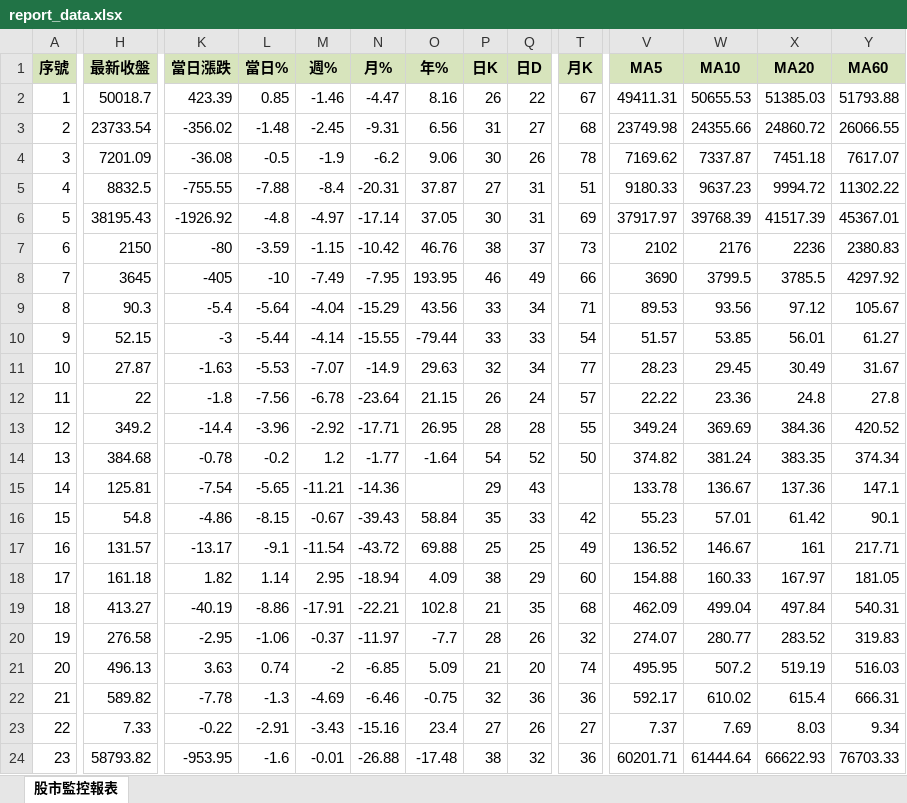
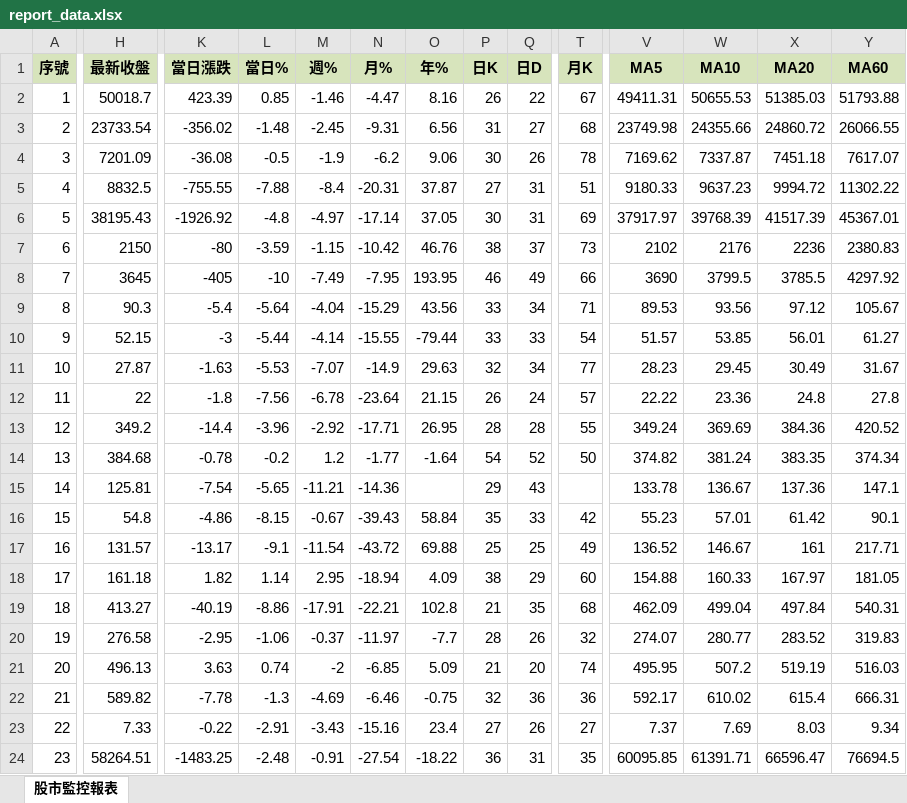
Before and after one commit to ckliu60/stock-monitor, an Excel workbook: report_data.xlsx, sheet 股市監控報表, drawn as a sheet; only a part is shown, gaps mark what is left out; values as stored, in another font and other column widths than the file's, no borders; conditional formats not drawn; the diff covers the shown part only; the diff names each change by its address in the sheet, - before the commit and + after, or states it on an @@ line.

```diff
--- a/report_data.xlsx (sheet 股市監控報表)
+++ b/report_data.xlsx (sheet 股市監控報表)
-H24 (最新收盤): 58793.82
+H24 (最新收盤): 58264.51
-K24 (當日漲跌): -953.95
+K24 (當日漲跌): -1483.25
-L24 (當日%): -1.6
+L24 (當日%): -2.48
-M24 (週%): -0.01
+M24 (週%): -0.91
-N24 (月%): -26.88
+N24 (月%): -27.54
-O24 (年%): -17.48
+O24 (年%): -18.22
-P24 (日K): 38
+P24 (日K): 36
-Q24 (日D): 32
+Q24 (日D): 31
-T24 (月K): 36
+T24 (月K): 35
-V24 (MA5): 60201.71
+V24 (MA5): 60095.85
-W24 (MA10): 61444.64
+W24 (MA10): 61391.71
-X24 (MA20): 66622.93
+X24 (MA20): 66596.47
-Y24 (MA60): 76703.33
+Y24 (MA60): 76694.5
```
Also changed, not shown: 2 edited cells elsewhere in this sheet, 1 other file.
